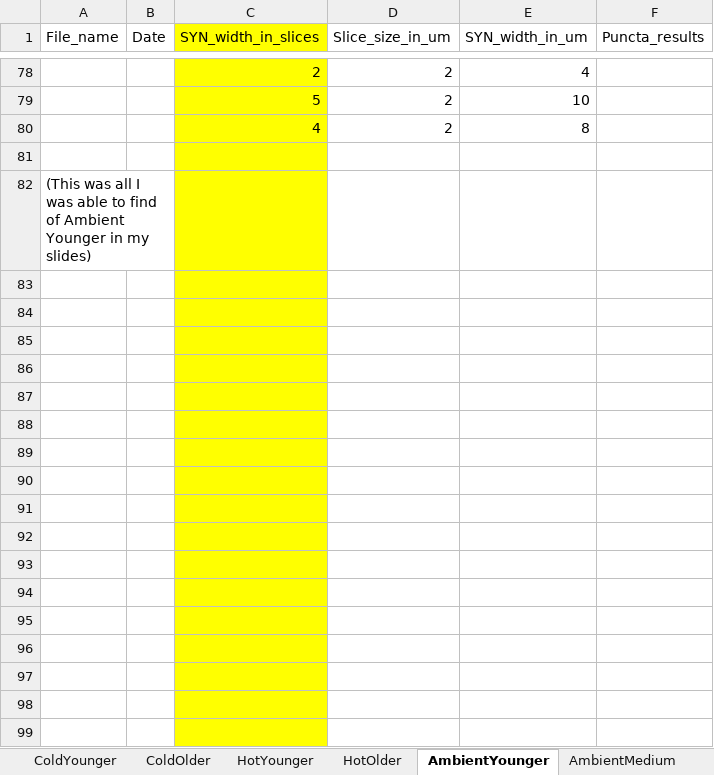
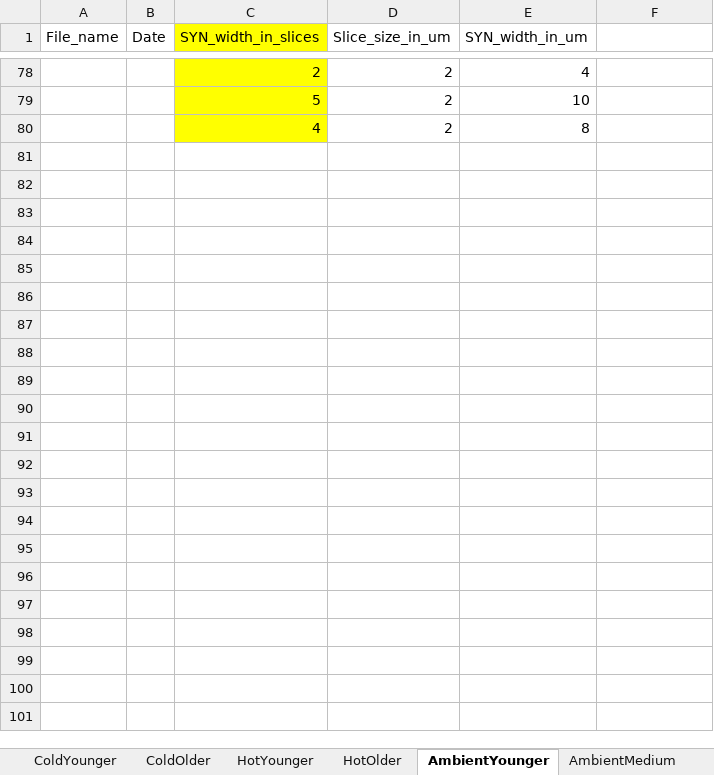
Before and after one commit to jamjulie/temp_manipulation, an Excel workbook: widthSYNeditedforR_Avital.xlsx, sheet AmbientYounger, drawn as a sheet; only a part is shown, gaps mark what is left out; values as stored, in another font and other column widths than the file's, no borders; the diff covers the shown part only; the diff names each change by its address in the sheet, - before the commit and + after, or states it on an @@ line.

```diff
--- a/widthSYNeditedforR_Avital.xlsx (sheet AmbientYounger)
+++ b/widthSYNeditedforR_Avital.xlsx (sheet AmbientYounger)
-F1: Puncta_results
+F1: (empty)
-row 81: (empty)
-row 82: (This was all I was able to find of Ambient Younger in my slides)
-row 83: (empty)
-row 84: (empty)
-row 85: (empty)
-row 86: (empty)
-row 87: (empty)
-row 88: (empty)
-row 89: (empty)
-row 90: (empty)
-row 91: (empty)
-row 92: (empty)
-row 93: (empty)
-row 94: (empty)
-row 95: (empty)
-row 96: (empty)
-row 97: (empty)
-row 98: (empty)
-row 99: (empty)
```
Also changed, not shown: 49 removed rows elsewhere in this sheet, sheet ColdOlder, sheet ColdYounger, sheet AmbientOlder, sheet HotYounger, sheet HotOlder, sheet AmbientMedium, widthHCeditedforR_Avital.xlsx.
